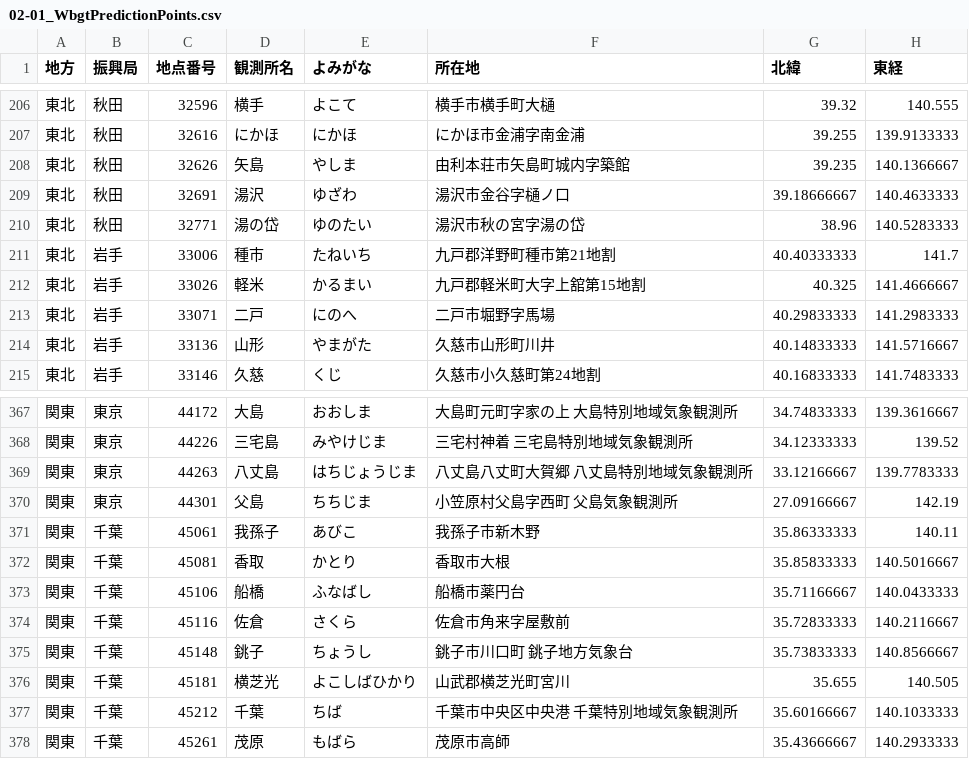
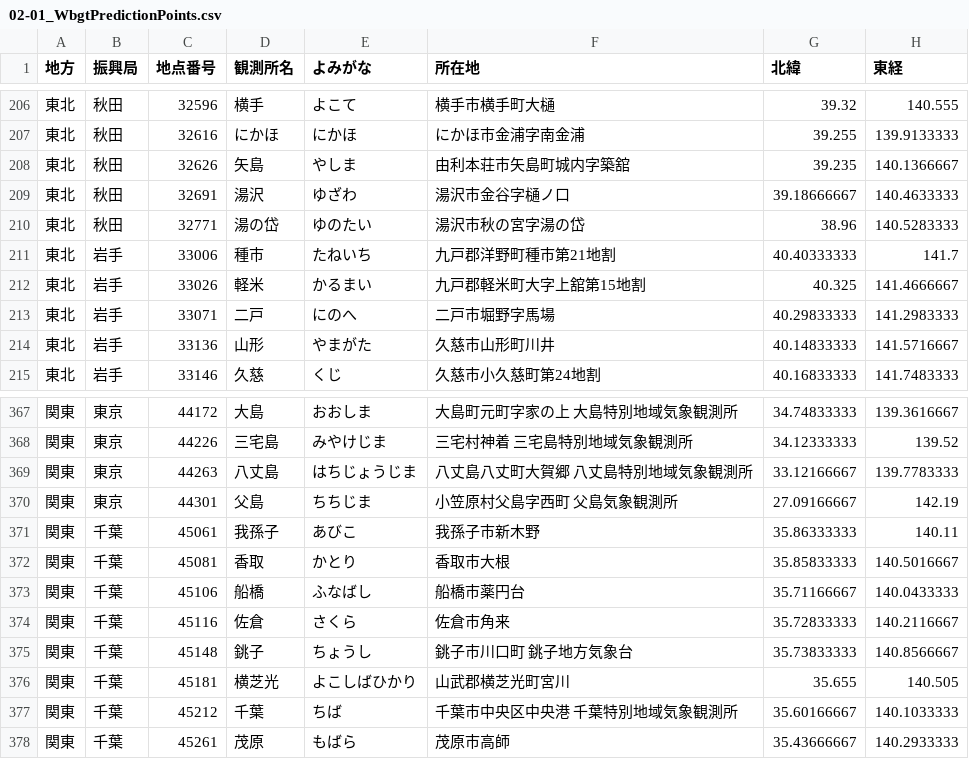
Before and after one commit to kccs-api/code-list, a CSV file: 02-01_WbgtPredictionPoints.csv, drawn as a sheet; only a part is shown, gaps mark what is left out; the diff covers the shown part only.

Commit message:
02-01_updated

```diff
--- a/02-01_WbgtPredictionPoints.csv
+++ b/02-01_WbgtPredictionPoints.csv
@@ -207,3 +207,3 @@
 東北,秋田,32616,にかほ,にかほ,にかほ市金浦字南金浦,39.255,139.9133333
-東北,秋田,32626,矢島,やしま,由利本荘市矢島町城内字築館,39.235,140.1366667
+東北,秋田,32626,矢島,やしま,由利本荘市矢島町城内字築舘,39.235,140.1366667
 東北,秋田,32691,湯沢,ゆざわ,湯沢市金谷字樋ノ口,39.18666667,140.4633333
@@ -373,3 +373,3 @@
 関東,千葉,45106,船橋,ふなばし,船橋市薬円台,35.71166667,140.0433333
-関東,千葉,45116,佐倉,さくら,佐倉市角来字屋敷前,35.72833333,140.2116667
+関東,千葉,45116,佐倉,さくら,佐倉市角来,35.72833333,140.2116667
 関東,千葉,45148,銚子,ちょうし,銚子市川口町　銚子地方気象台,35.73833333,140.8566667
```
Also changed, not shown: 1 added row, 1 removed row and 6 edited cells elsewhere in this file.
